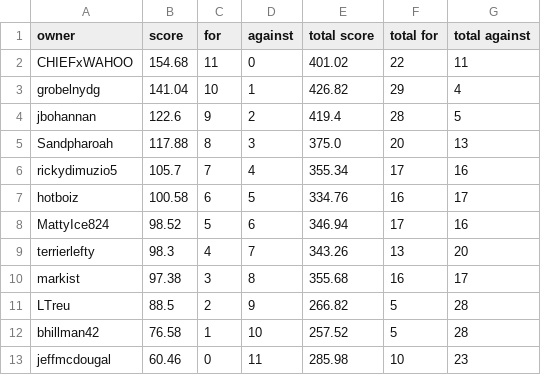
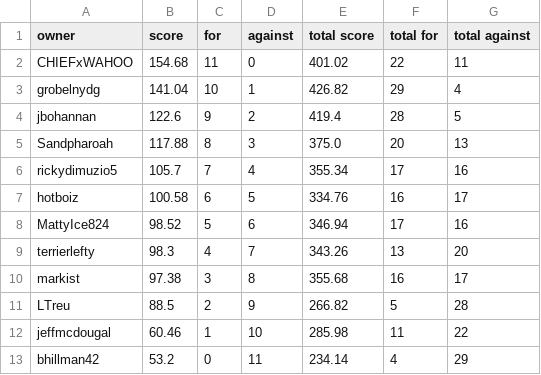
Before and after one commit to markis/backyard-brawl, a CSV file: data/week3.csv, drawn as a sheet.

Commit message:
Update Score

```diff
--- a/data/week3.csv
+++ b/data/week3.csv
@@ -11,3 +11,3 @@ markist,97.38,3,8,355.68,16,17
 LTreu,88.5,2,9,266.82,5,28
-bhillman42,76.58,1,10,257.52,5,28
-jeffmcdougal,60.46,0,11,285.98,10,23
+jeffmcdougal,60.46,1,10,285.98,11,22
+bhillman42,53.2,0,11,234.14,4,29
```
Also changed, not shown: data/total.csv.
